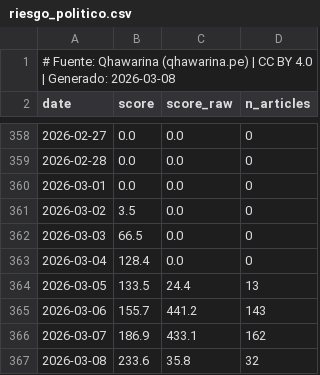
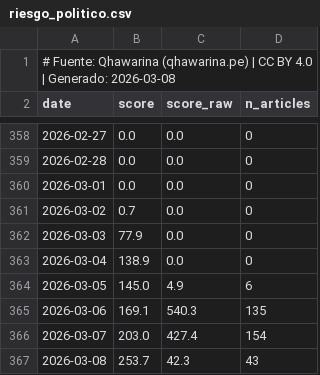
Before and after one commit to cesarchavezp29/qhawarina-web, a CSV file: public/assets/data/csv/riesgo_politico.csv, drawn as a sheet; only a part is shown, gaps mark what is left out.

Commit message:
data: 2026-03-08 daily update

```diff
--- a/public/assets/data/csv/riesgo_politico.csv
+++ b/public/assets/data/csv/riesgo_politico.csv
@@ -360,8 +360,8 @@ date,score,score_raw,n_articles
 2026-03-01,0.0,0.0,0
-2026-03-02,3.5,0.0,0
-2026-03-03,66.5,0.0,0
-2026-03-04,128.4,0.0,0
-2026-03-05,133.5,24.4,13
-2026-03-06,155.7,441.2,143
-2026-03-07,186.9,433.1,162
-2026-03-08,233.6,35.8,32
+2026-03-02,0.7,0.0,0
+2026-03-03,77.9,0.0,0
+2026-03-04,138.9,0.0,0
+2026-03-05,145.0,4.9,6
+2026-03-06,169.1,540.3,135
+2026-03-07,203.0,427.4,154
+2026-03-08,253.7,42.3,43
```
Also changed, not shown: 4 other files.
